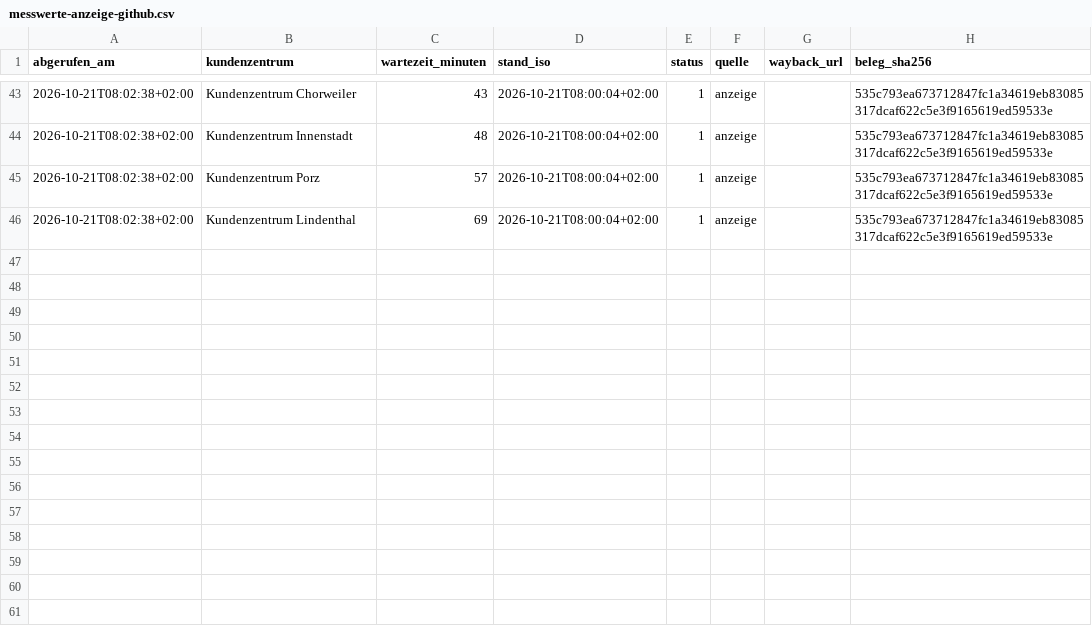
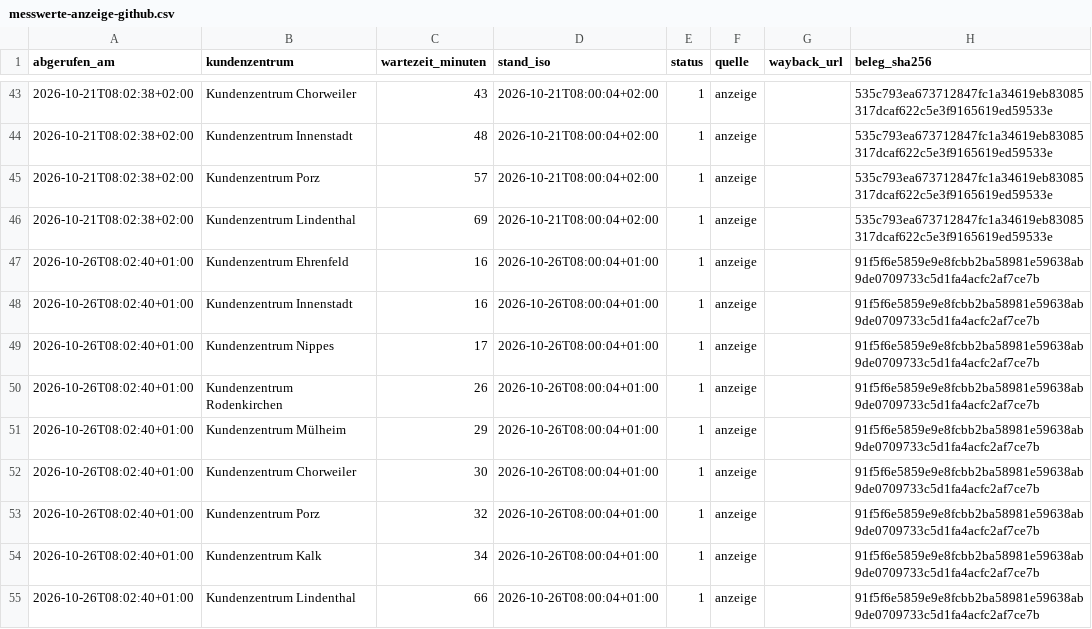
Before and after one commit to Felix3c/festgehalten, a CSV file: recherche/koeln-wartezeit/messwerte-anzeige-github.csv, drawn as a sheet; only a part is shown, gaps mark what is left out; the diff names each change by its address in the sheet, - before the commit and + after, or states it on an @@ line.

```diff
--- a/recherche/koeln-wartezeit/messwerte-anzeige-github.csv
+++ b/recherche/koeln-wartezeit/messwerte-anzeige-github.csv
+row 47: 2026-10-26T08:02:40+01:00 | Kundenzentrum Ehrenfeld | 16 | 2026-10-26T08:00:04+01:00 | 1 | anzeige |  | 91f5f6e5859e9e8fcbb2ba58981e59638ab9de0709733c5d1fa4acfc2af7ce7b
+row 48: 2026-10-26T08:02:40+01:00 | Kundenzentrum Innenstadt | 16 | 2026-10-26T08:00:04+01:00 | 1 | anzeige |  | 91f5f6e5859e9e8fcbb2ba58981e59638ab9de0709733c5d1fa4acfc2af7ce7b
+row 49: 2026-10-26T08:02:40+01:00 | Kundenzentrum Nippes | 17 | 2026-10-26T08:00:04+01:00 | 1 | anzeige |  | 91f5f6e5859e9e8fcbb2ba58981e59638ab9de0709733c5d1fa4acfc2af7ce7b
+row 50: 2026-10-26T08:02:40+01:00 | Kundenzentrum Rodenkirchen | 26 | 2026-10-26T08:00:04+01:00 | 1 | anzeige |  | 91f5f6e5859e9e8fcbb2ba58981e59638ab9de0709733c5d1fa4acfc2af7ce7b
+row 51: 2026-10-26T08:02:40+01:00 | Kundenzentrum Mülheim | 29 | 2026-10-26T08:00:04+01:00 | 1 | anzeige |  | 91f5f6e5859e9e8fcbb2ba58981e59638ab9de0709733c5d1fa4acfc2af7ce7b
+row 52: 2026-10-26T08:02:40+01:00 | Kundenzentrum Chorweiler | 30 | 2026-10-26T08:00:04+01:00 | 1 | anzeige |  | 91f5f6e5859e9e8fcbb2ba58981e59638ab9de0709733c5d1fa4acfc2af7ce7b
+row 53: 2026-10-26T08:02:40+01:00 | Kundenzentrum Porz | 32 | 2026-10-26T08:00:04+01:00 | 1 | anzeige |  | 91f5f6e5859e9e8fcbb2ba58981e59638ab9de0709733c5d1fa4acfc2af7ce7b
+row 54: 2026-10-26T08:02:40+01:00 | Kundenzentrum Kalk | 34 | 2026-10-26T08:00:04+01:00 | 1 | anzeige |  | 91f5f6e5859e9e8fcbb2ba58981e59638ab9de0709733c5d1fa4acfc2af7ce7b
+row 55: 2026-10-26T08:02:40+01:00 | Kundenzentrum Lindenthal | 66 | 2026-10-26T08:00:04+01:00 | 1 | anzeige |  | 91f5f6e5859e9e8fcbb2ba58981e59638ab9de0709733c5d1fa4acfc2af7ce7b
```
Also changed, not shown: 1 other file.
